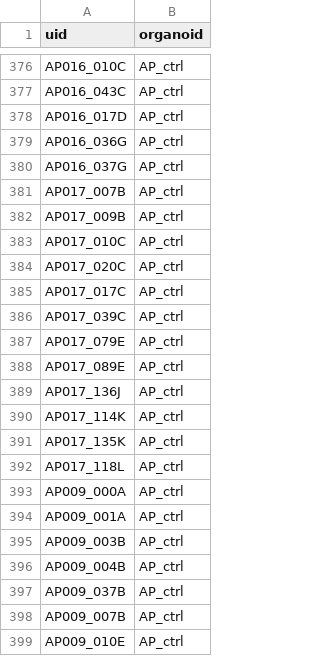
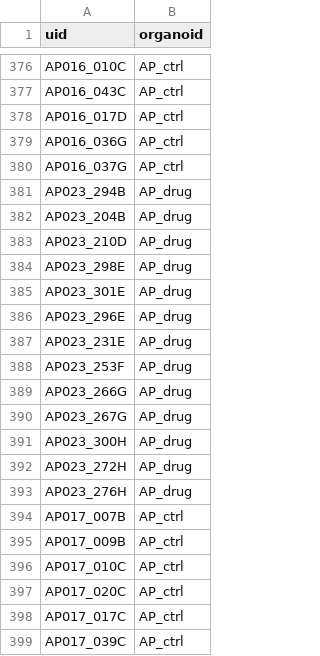
Before and after one commit to JoseGuzman/minibrain, a CSV file: DataSets/organoID.csv, drawn as a sheet; only a part is shown, gaps mark what is left out; the shorter side is filled out with more unchanged rows.

```diff
--- a/DataSets/organoID.csv
+++ b/DataSets/organoID.csv
@@ -380,2 +380,15 @@ AP016_036G,AP_ctrl
 AP016_037G,AP_ctrl
+AP023_294B,AP_drug
+AP023_204B,AP_drug
+AP023_210D,AP_drug
+AP023_298E,AP_drug
+AP023_301E,AP_drug
+AP023_296E,AP_drug
+AP023_231E,AP_drug
+AP023_253F,AP_drug
+AP023_266G,AP_drug
+AP023_267G,AP_drug
+AP023_300H,AP_drug
+AP023_272H,AP_drug
+AP023_276H,AP_drug
 AP017_007B,AP_ctrl
```
Also changed, not shown: DataSets/spikes.csv, 2 other files.
